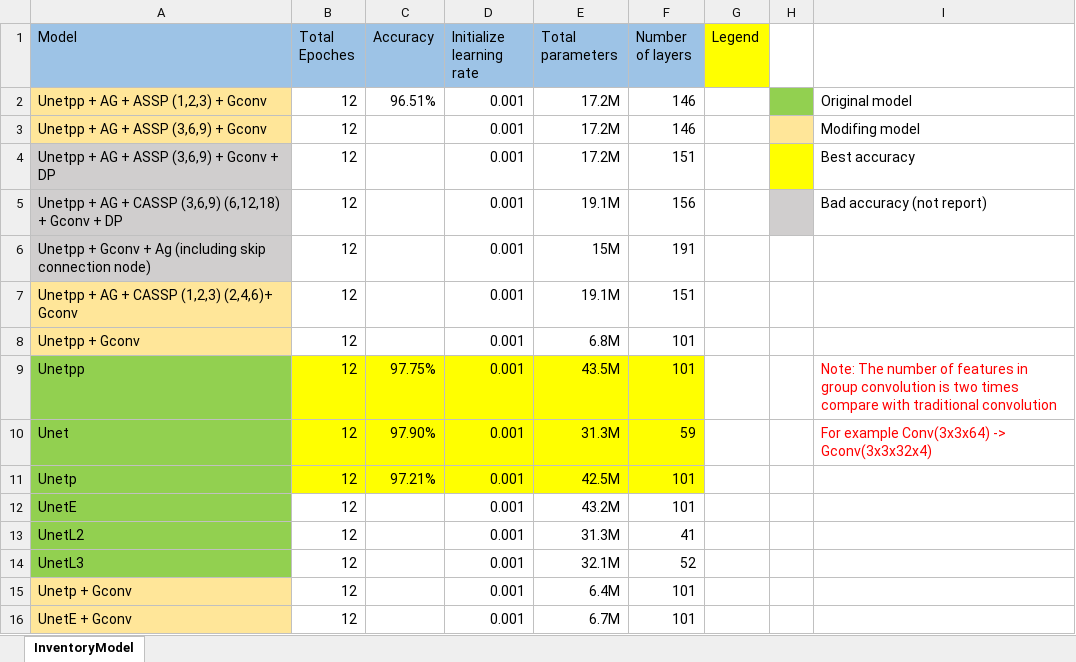
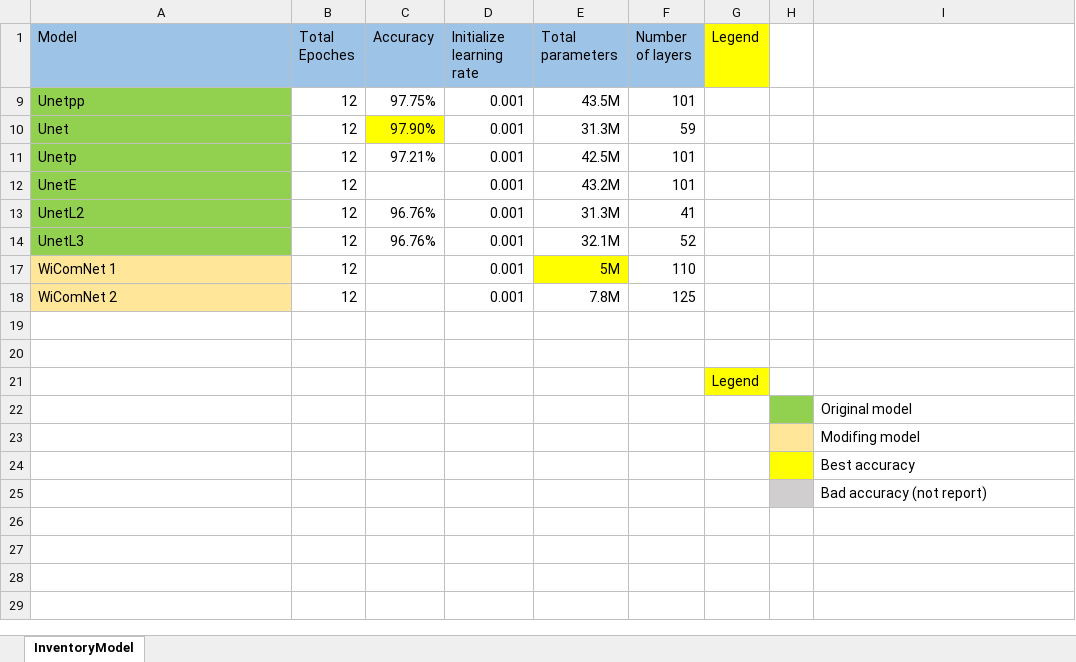
Before and after one commit to Winxkin/Spectrum_sensing_base_on_Deep_learning, an Excel workbook: Inventory_trainingOutput.XLSX, sheet InventoryModel, drawn as a sheet; values as stored, in another font and other column widths than the file's, no borders; removed rows and columns are numbered as before the commit, all else as after; the diff names each change by its address in the sheet, - before the commit and + after, or states it on an @@ line.

Commit message:
update statistics

```diff
--- a/Inventory_trainingOutput.XLSX (sheet InventoryModel)
+++ b/Inventory_trainingOutput.XLSX (sheet InventoryModel)
@@ row 2 hidden: Unetpp + AG + ASSP (1,2,3) + Gconv | 12 | 96.51% | 0.001 | 17.2M | 146 |  |  | Original model @@
@@ row 3 hidden: Unetpp + AG + ASSP (3,6,9) + Gconv | 12 |  | 0.001 | 17.2M | 146 |  |  | Modifing model @@
@@ row 4 hidden: Unetpp + AG + ASSP (3,6,9) + Gconv + DP | 12 |  | 0.001 | 17.2M | 151 |  |  | Best accuracy @@
@@ row 5 hidden: Unetpp + AG + CASSP (3,6,9) (6,12,18) + Gconv + DP | 12 |  | 0.001 | 19.1M | 156 |  |  | Bad accuracy (not report) @@
@@ row 6 hidden: Unetpp + Gconv + Ag (including skip connection node) | 12 |  | 0.001 | 15M | 191 @@
@@ row 7 hidden: Unetpp + AG + CASSP (1,2,3) (2,4,6)+ Gconv | 12 |  | 0.001 | 19.1M | 151 @@
@@ row 8 hidden: Unetpp + Gconv | 12 |  | 0.001 | 6.8M | 101 @@
-B9:F9 fill: #FFFF00
+B9:F9 fill: none
-I9: Note: The number of features in group convolution is two times compare with traditional convolution
+I9: (empty)
-B10 fill: #FFFF00
+B10 fill: none
-D10:F10 fill: #FFFF00
+D10:F10 fill: none
-I10: For example Conv(3x3x64) -> Gconv(3x3x32x4)
+I10: (empty)
-B11:F11 fill: #FFFF00
+B11:F11 fill: none
-C13:C14 (Accuracy): (empty)
+C13:C14 (Accuracy): 96.76%
+row 17: WiComNet 1 | 12 |  | 0.001 | 5M | 110
+row 18: WiComNet 2 | 12 |  | 0.001 | 7.8M | 125
-row 19: Unetp + Gconv | 12 |  | 0.001 | 6.4M | 101
+row 19: (empty)
-A19:A20 fill: #FFE699
+A19:A20 fill: none
-row 20: UnetE + Gconv | 12 |  | 0.001 | 6.7M | 101
+row 20: (empty)
+row 21:  |  |  |  |  |  | Legend
+row 22:  |  |  |  |  |  |  |  | Original model
+row 23:  |  |  |  |  |  |  |  | Modifing model
+row 24:  |  |  |  |  |  |  |  | Best accuracy
+row 25:  |  |  |  |  |  |  |  | Bad accuracy (not report)
```
